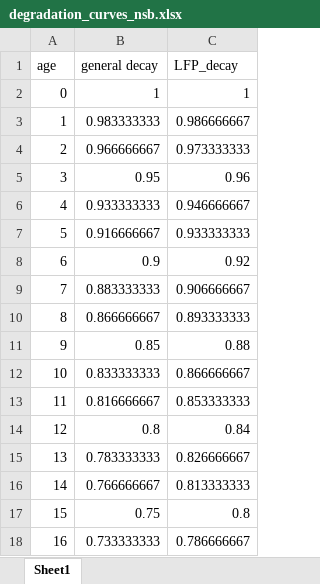
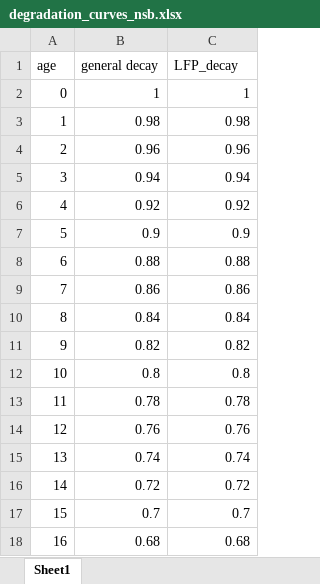
Before and after one commit to fernaag/V2G_in_EU, an Excel workbook: data/raw_data/degradation_curves_nsb.xlsx, sheet Sheet1, drawn as a sheet; only a part is shown; values as stored, in another font and other column widths than the file's, no borders; charts and pictures not drawn; the diff covers the shown part only; the diff names each change by its address in the sheet, - before the commit and + after, or states it on an @@ line.

Commit message:
Implemented NSB degradation

```diff
--- a/data/raw_data/degradation_curves_nsb.xlsx (sheet Sheet1)
+++ b/data/raw_data/degradation_curves_nsb.xlsx (sheet Sheet1)
-B3 (general decay): 0.983333333
+B3 (general decay): 0.98
-C3 (LFP_decay): 0.986666667
+C3 (LFP_decay): 0.98
-B4 (general decay): 0.966666667
+B4 (general decay): 0.96
-C4 (LFP_decay): 0.973333333
+C4 (LFP_decay): 0.96
-B5 (general decay): 0.95
+B5 (general decay): 0.94
-C5 (LFP_decay): 0.96
+C5 (LFP_decay): 0.94
-B6 (general decay): 0.933333333
+B6 (general decay): 0.92
-C6 (LFP_decay): 0.946666667
+C6 (LFP_decay): 0.92
-B7 (general decay): 0.916666667
+B7 (general decay): 0.9
-C7 (LFP_decay): 0.933333333
+C7 (LFP_decay): 0.9
-B8 (general decay): 0.9
+B8 (general decay): 0.88
-C8 (LFP_decay): 0.92
+C8 (LFP_decay): 0.88
-B9 (general decay): 0.883333333
+B9 (general decay): 0.86
-C9 (LFP_decay): 0.906666667
+C9 (LFP_decay): 0.86
-B10 (general decay): 0.866666667
+B10 (general decay): 0.84
-C10 (LFP_decay): 0.893333333
+C10 (LFP_decay): 0.84
-B11 (general decay): 0.85
+B11 (general decay): 0.82
-C11 (LFP_decay): 0.88
+C11 (LFP_decay): 0.82
-B12 (general decay): 0.833333333
+B12 (general decay): 0.8
-C12 (LFP_decay): 0.866666667
+C12 (LFP_decay): 0.8
-B13 (general decay): 0.816666667
+B13 (general decay): 0.78
-C13 (LFP_decay): 0.853333333
+C13 (LFP_decay): 0.78
-B14 (general decay): 0.8
+B14 (general decay): 0.76
-C14 (LFP_decay): 0.84
+C14 (LFP_decay): 0.76
-B15 (general decay): 0.783333333
+B15 (general decay): 0.74
-C15 (LFP_decay): 0.826666667
+C15 (LFP_decay): 0.74
-B16 (general decay): 0.766666667
+B16 (general decay): 0.72
-C16 (LFP_decay): 0.813333333
+C16 (LFP_decay): 0.72
-B17 (general decay): 0.75
+B17 (general decay): 0.7
-C17 (LFP_decay): 0.8
+C17 (LFP_decay): 0.7
-B18 (general decay): 0.733333333
+B18 (general decay): 0.68
-C18 (LFP_decay): 0.786666667
+C18 (LFP_decay): 0.68
```
Also changed, not shown: 76 edited cells elsewhere in this sheet, charts or pictures, data/raw_data/degradation_curves_slb.xlsx, results/Manuscript/material_use.xlsx, 10 other files.
